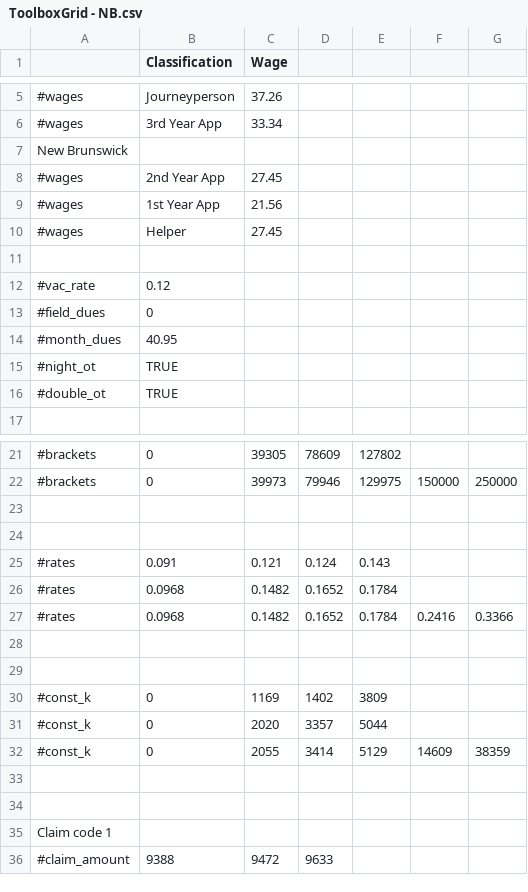
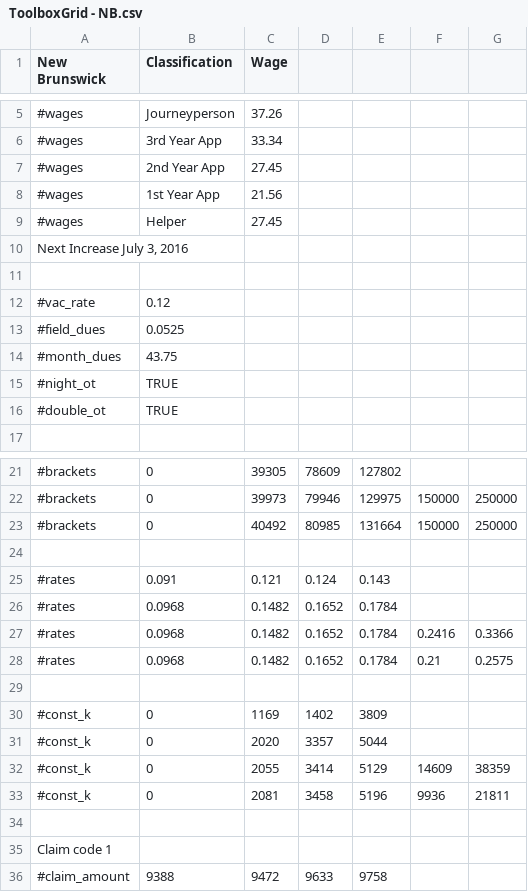
Before and after one commit to ataboo/FlangeAssistGradle, a CSV file: app/src/main/assets/ToolboxGrid - NB.csv, drawn as a sheet; only a part is shown, gaps mark what is left out; removed rows and columns are numbered as before the commit, all else as after; the diff names each change by its address in the sheet, - before the commit and + after, or states it on an @@ line.

```diff
--- a/app/src/main/assets/ToolboxGrid - NB.csv
+++ b/app/src/main/assets/ToolboxGrid - NB.csv
-A1: (empty)
+A1: New Brunswick
-row 7: New Brunswick
+row 10: Next Increase July 3, 2016
-B13 (Classification): 0
+B13 (Classification): 0.0525
-B14 (Classification): 40.95
+B14 (Classification): 43.75
-row 23: (empty)
+row 23: #brackets | 0 | 40492 | 80985 | 131664 | 150000 | 250000
-row 28: (empty)
+row 28: #rates | 0.0968 | 0.1482 | 0.1652 | 0.1784 | 0.21 | 0.2575
-row 33: (empty)
+row 33: #const_k | 0 | 2081 | 3458 | 5196 | 9936 | 21811
-E36: (empty)
+E36: 9758
```
Also changed, not shown: app/src/main/assets/ToolboxGrid - BC.csv, app/src/main/assets/ToolboxGrid - FED.csv, 19 other files.
